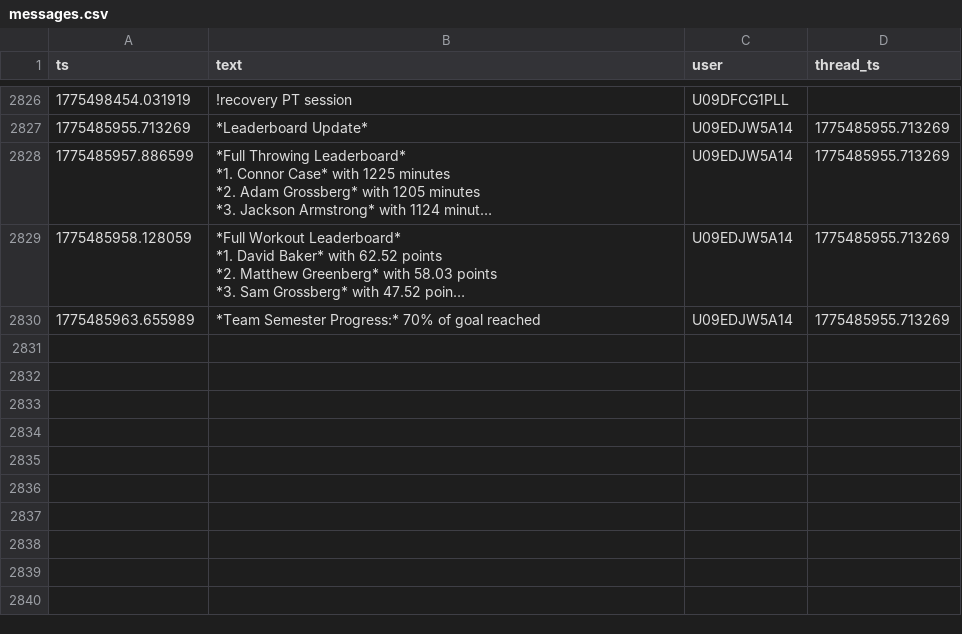
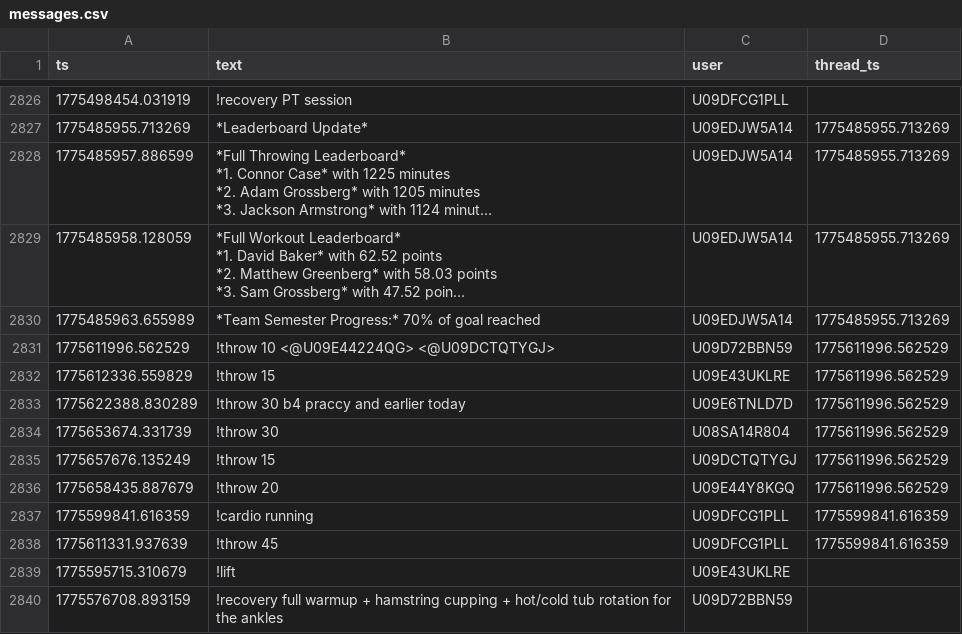
Before and after one commit to MGreenberg58/slackbot-main, a CSV file: messages.csv, drawn as a sheet; only a part is shown, gaps mark what is left out; long unchanged cells end in …; the diff names each change by its address in the sheet, - before the commit and + after, or states it on an @@ line.

```diff
--- a/messages.csv
+++ b/messages.csv
+row 2831: 1775611996.562529 | !throw 10 <@U09E44224QG> <@U09DCTQTYGJ> | U09D72BBN59 | 1775611996.562529
+row 2832: 1775612336.559829 | !throw 15 | U09E43UKLRE | 1775611996.562529
+row 2833: 1775622388.830289 | !throw 30 b4 praccy and earlier today | U09E6TNLD7D | 1775611996.562529
+row 2834: 1775653674.331739 | !throw 30 | U08SA14R804 | 1775611996.562529
+row 2835: 1775657676.135249 | !throw 15 | U09DCTQTYGJ | 1775611996.562529
+row 2836: 1775658435.887679 | !throw 20 | U09E44Y8KGQ | 1775611996.562529
+row 2837: 1775599841.616359 | !cardio running | U09DFCG1PLL | 1775599841.616359
+row 2838: 1775611331.937639 | !throw 45 | U09DFCG1PLL | 1775599841.616359
+row 2839: 1775595715.310679 | !lift | U09E43UKLRE
+row 2840: 1775576708.893159 | !recovery full warmup + hamstring cupping + hot/cold tub rotation for the ankles | U09D72BBN59
```
